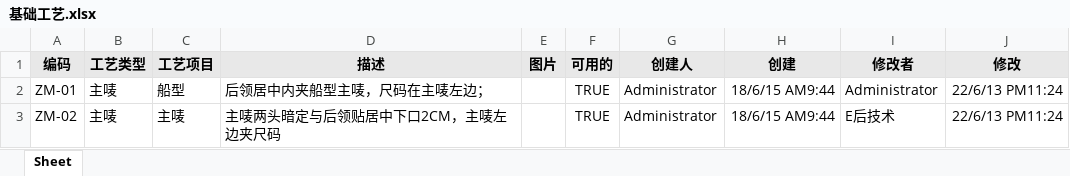
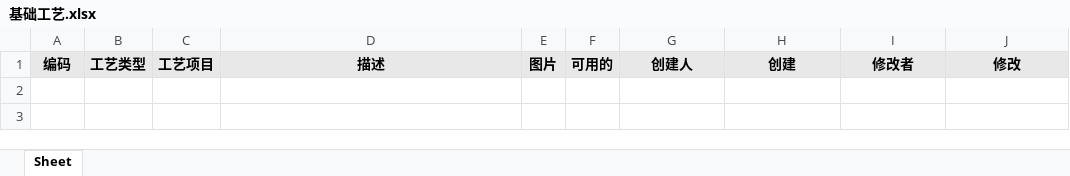
Before and after one commit to Yangqi0338/YFG, an Excel workbook: src/main/resources/static/excel/基础工艺.xlsx, sheet Sheet, drawn as a sheet; values as stored, in another font and other column widths than the file's, no borders; the diff names each change by its address in the sheet, - before the commit and + after, or states it on an @@ line.

```diff
--- a/src/main/resources/static/excel/基础工艺.xlsx (sheet Sheet)
+++ b/src/main/resources/static/excel/基础工艺.xlsx (sheet Sheet)
-row 2: ZM-01 | 主唛 | 船型 | 后领居中内夹船型主唛，尺码在主唛左边； |  | TRUE | Administrator | 18/6/15 AM9:44 | Administrator | 22/6/13 PM11:24
-row 3: ZM-02 | 主唛 | 主唛 | 主唛两头暗定与后领贴居中下口2CM，主唛左边夹尺码 |  | TRUE | Administrator | 18/6/15 AM9:44 | E后技术 | 22/6/13 PM11:24
```
Also changed, not shown: src/main/resources/static/excel/外辅工艺.xlsx, src/main/resources/static/excel/整烫包装.xlsx, 14 other files.
